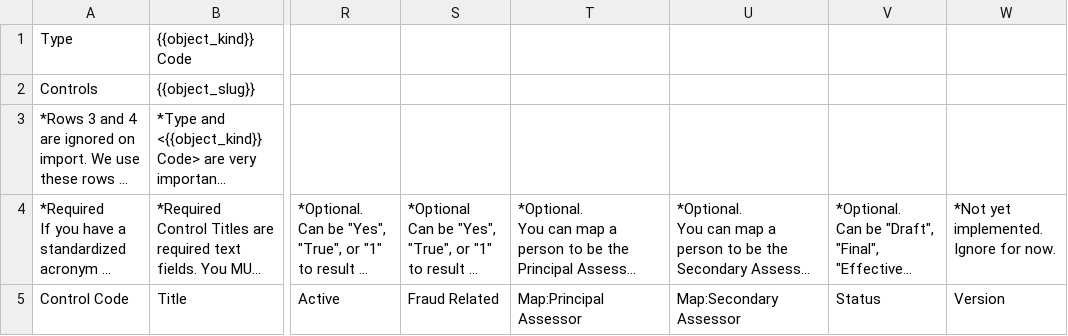
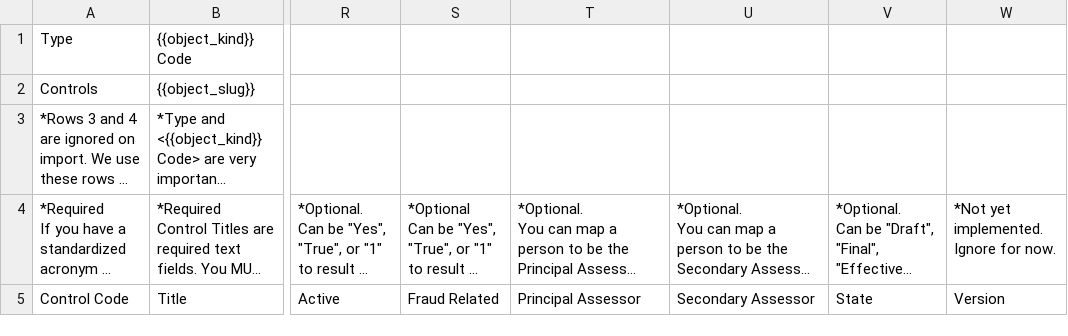
Before and after one commit to zidarsk8/ggrc-core, a CSV file: src/ggrc/templates/csv_files/Control_Import_Template.csv, drawn as a sheet; only a part is shown, gaps mark what is left out; long unchanged cells end in …; the diff names each change by its address in the sheet, - before the commit and + after, or states it on an @@ line.

Commit message:
Fix Control import header alignment: status/assessors.

```diff
--- a/src/ggrc/templates/csv_files/Control_Import_Template.csv
+++ b/src/ggrc/templates/csv_files/Control_Import_Template.csv
-T5: Map:Principal Assessor
+T5: Principal Assessor
-U5: Map:Secondary Assessor
+U5: Secondary Assessor
-V5: Status
+V5: State
```
Also changed, not shown: 2 other files.
